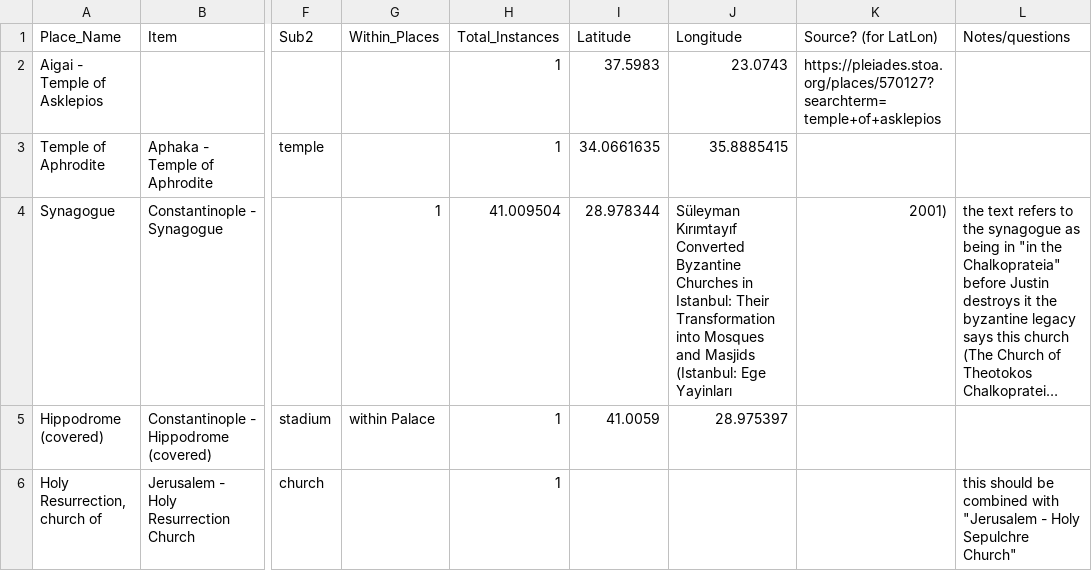
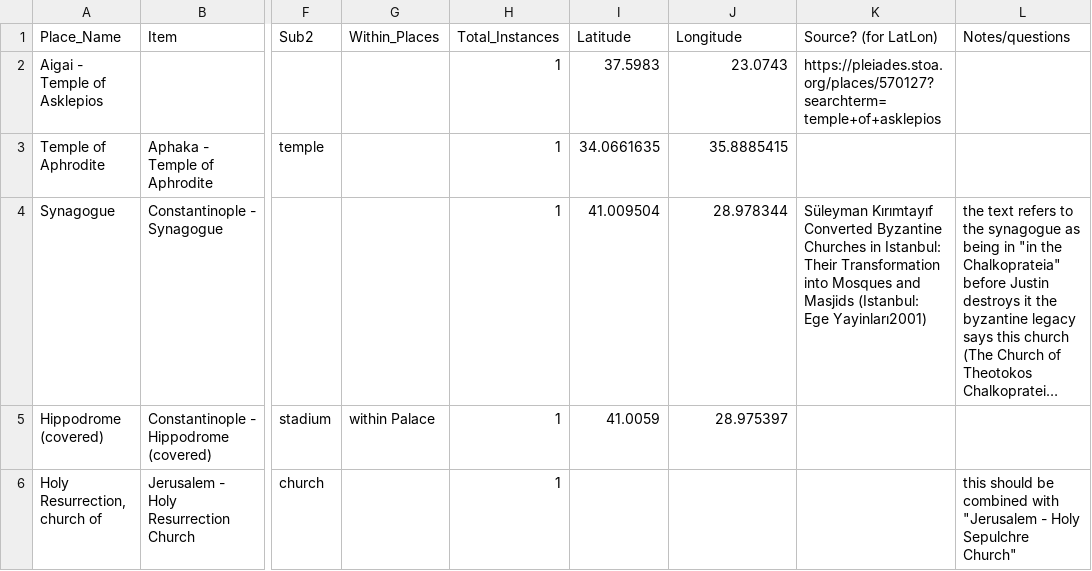
Before and after one commit to The-Travelers-Lab/Theophanes-Geography-Project, a CSV file: Datasets/Confirmed infrastructure spring 2020 - Sheet1.csv, drawn as a sheet; only a part is shown, gaps mark what is left out; long unchanged cells end in …; the diff names each change by its address in the sheet, - before the commit and + after, or states it on an @@ line.

Commit message:
Update Confirmed infrastructure spring 2020 - Sheet1.csv

```diff
--- a/Datasets/Confirmed infrastructure spring 2020 - Sheet1.csv
+++ b/Datasets/Confirmed infrastructure spring 2020 - Sheet1.csv
-G4 (Within_Places): 1
+G4 (Within_Places): (empty)
-H4 (Total_Instances): 41.009504
+H4 (Total_Instances): 1
-I4 (Latitude): 28.978344
+I4 (Latitude): 41.009504
-J4 (Longitude): Süleyman Kırımtayıf Converted Byzantine Churches in Istanbul: Their Transformation into Mosques and Masjids (Istanbul: Ege Yayinları
+J4 (Longitude): 28.978344
-K4 (Source? (for LatLon)): 2001)
+K4 (Source? (for LatLon)): Süleyman Kırımtayıf Converted Byzantine Churches in Istanbul: Their Transformation into Mosques and Masjids (Istanbul: Ege Yayinları2001)
```
